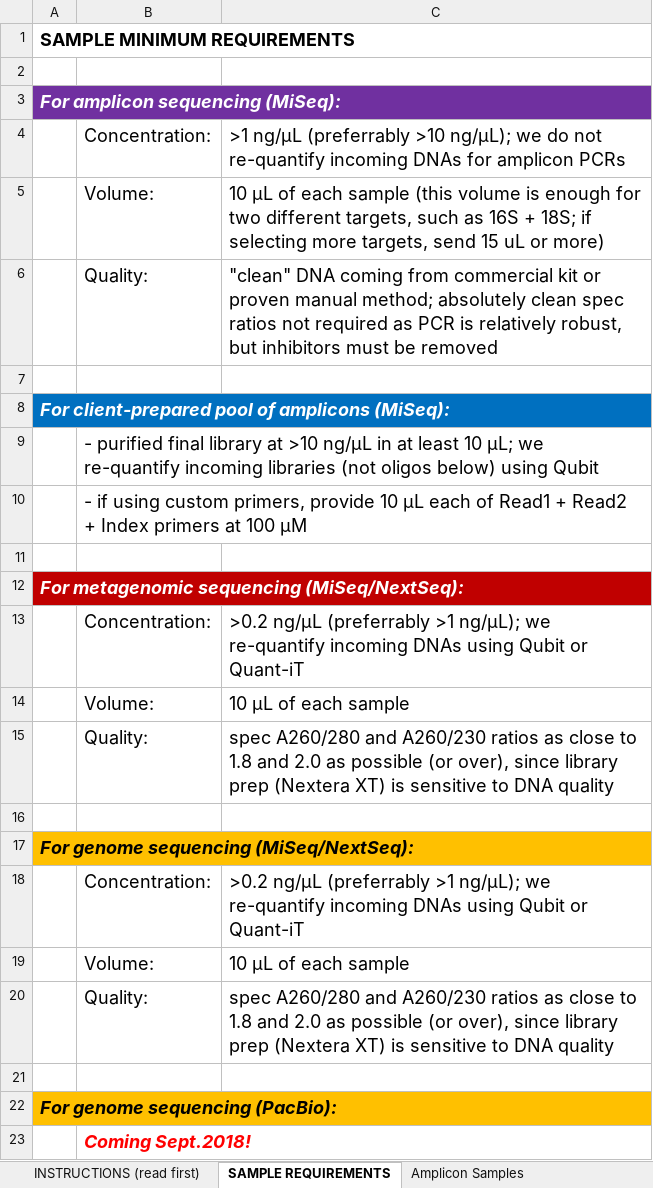
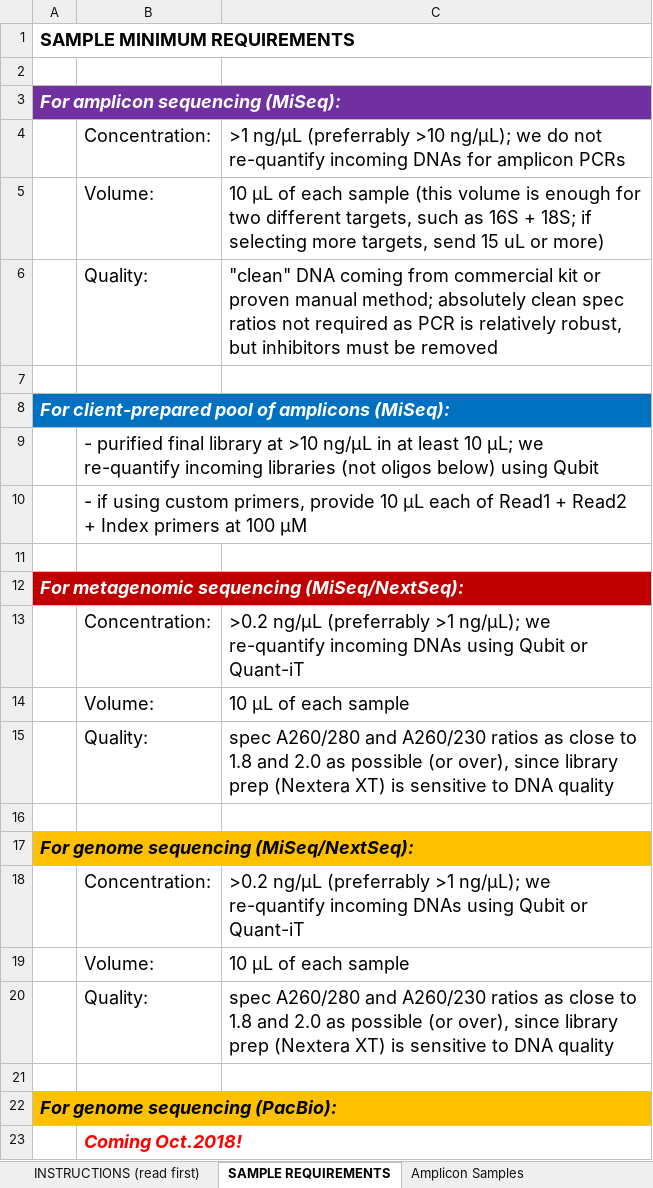
Before and after one commit to CGEB-IMR/CGEB-IMR.github.io, an Excel workbook: docs/IMR-SampleSubmissionSheet_v9(LASTNAME_MMMDD).xlsx, sheet SAMPLE REQUIREMENTS, drawn as a sheet; values as stored, in another font and other column widths than the file's, no borders; the diff names each change by its address in the sheet, - before the commit and + after, or states it on an @@ line.

```diff
--- a/docs/IMR-SampleSubmissionSheet_v9(LASTNAME_MMMDD).xlsx (sheet SAMPLE REQUIREMENTS)
+++ b/docs/IMR-SampleSubmissionSheet_v9(LASTNAME_MMMDD).xlsx (sheet SAMPLE REQUIREMENTS)
-B23: Coming Sept.2018!
+B23: Coming Oct.2018!
```
Also changed, not shown: sheet Amplicon Samples, sheet Client-Prepared Pool, sheet Genome Samples.
